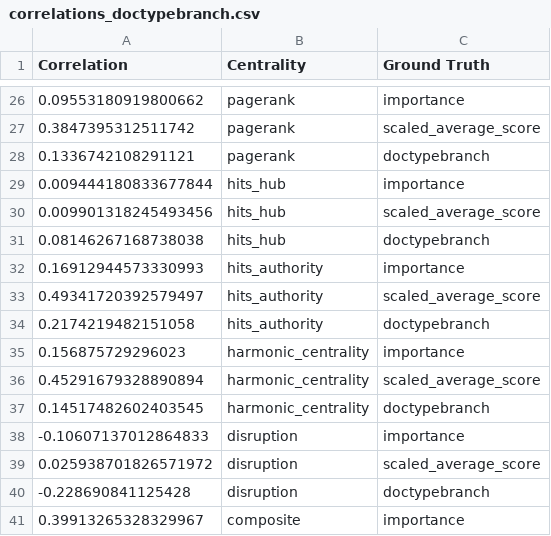
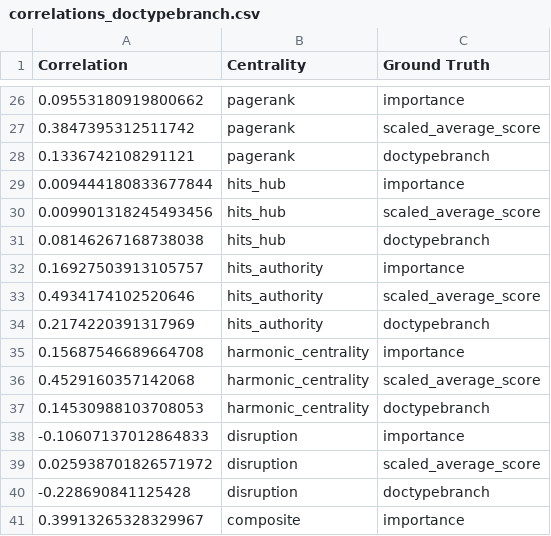
Before and after one commit to davidwickerhf/metricanalysis, a CSV file: notebooks/correlations_doctypebranch.csv, drawn as a sheet; only a part is shown, gaps mark what is left out.

```diff
--- a/notebooks/correlations_doctypebranch.csv
+++ b/notebooks/correlations_doctypebranch.csv
@@ -31,8 +31,8 @@ Correlation,Centrality,Ground Truth
 0.08146267168738038,hits_hub,doctypebranch
-0.16912944573330993,hits_authority,importance
-0.49341720392579497,hits_authority,scaled_average_score
-0.2174219482151058,hits_authority,doctypebranch
-0.156875729296023,harmonic_centrality,importance
-0.45291679328890894,harmonic_centrality,scaled_average_score
-0.14517482602403545,harmonic_centrality,doctypebranch
+0.16927503913105757,hits_authority,importance
+0.4934174102520646,hits_authority,scaled_average_score
+0.2174220391317969,hits_authority,doctypebranch
+0.15687546689664708,harmonic_centrality,importance
+0.4529160357142068,harmonic_centrality,scaled_average_score
+0.14530988103708053,harmonic_centrality,doctypebranch
 -0.10607137012864833,disruption,importance
```
Also changed, not shown: notebooks/correlations_importance.csv, notebooks/correlations_scaled_average_score.csv, 6 other files.
